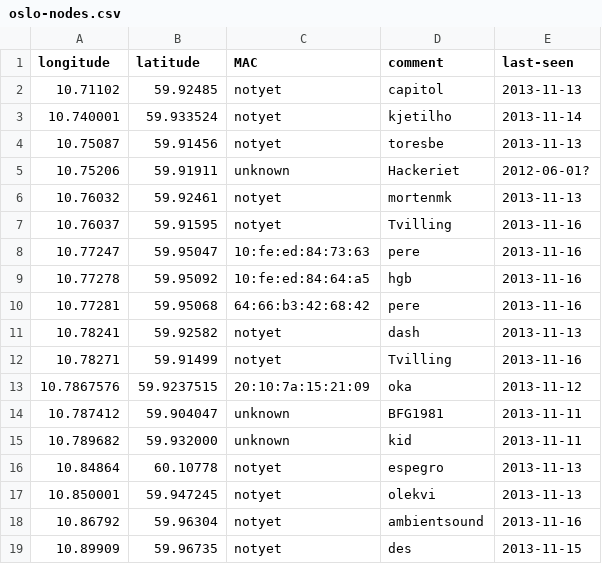
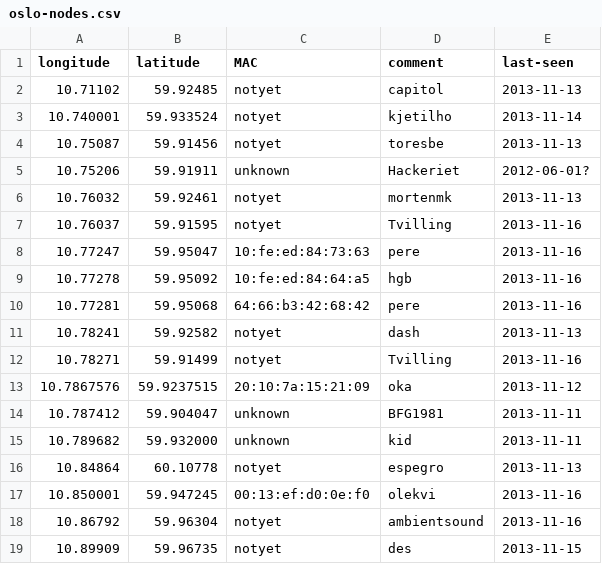
Before and after one commit to petterreinholdtsen/meshfx-node, a CSV file: oslo-nodes.csv, drawn as a sheet.

Commit message:
olekvi node is up and running

```diff
--- a/oslo-nodes.csv
+++ b/oslo-nodes.csv
@@ -16,3 +16,3 @@ longitude	latitude	MAC	comment	last-seen
 10.84864	60.10778	notyet	espegro	2013-11-13
-10.850001	59.947245	notyet	olekvi	2013-11-13
+10.850001	59.947245	00:13:ef:d0:0e:f0	olekvi	2013-11-16
 10.86792	59.96304	notyet	ambientsound	2013-11-16
```
